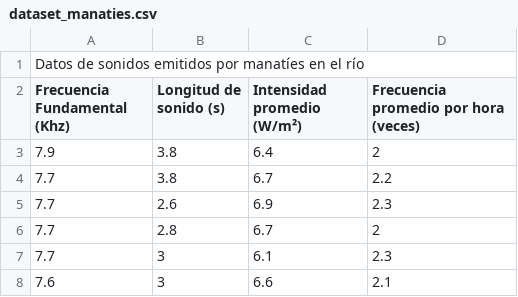
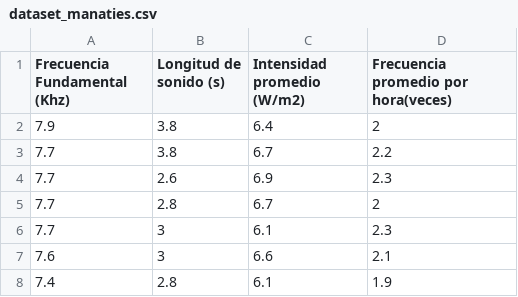
Before and after one commit to brandonEsquivel/IA_Clustering_Apps_Simulation, a CSV file: datasets/dataset_manaties.csv, drawn as a sheet; only a part is shown; the shorter side is filled out with more unchanged rows; removed rows and columns are numbered as before the commit, all else as after; the diff names each change by its address in the sheet, - before the commit and + after, or states it on an @@ line.

```diff
--- a/datasets/dataset_manaties.csv
+++ b/datasets/dataset_manaties.csv
-row 1: Datos de sonidos emitidos por manatíes en el río
-C1: Intensidad promedio (W/m²)
+C1: Intensidad promedio (W/m2)
-D1: Frecuencia promedio por hora (veces)
+D1: Frecuencia promedio por hora(veces)
```
Also changed, not shown: Results/cafe-kmeans.csv, 12 other files.
